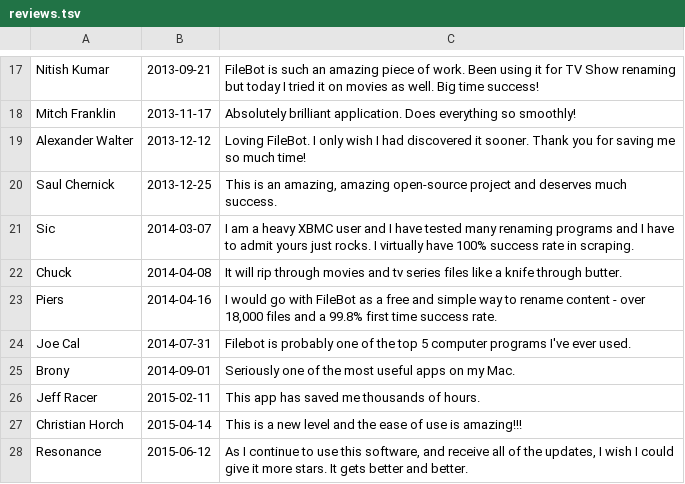
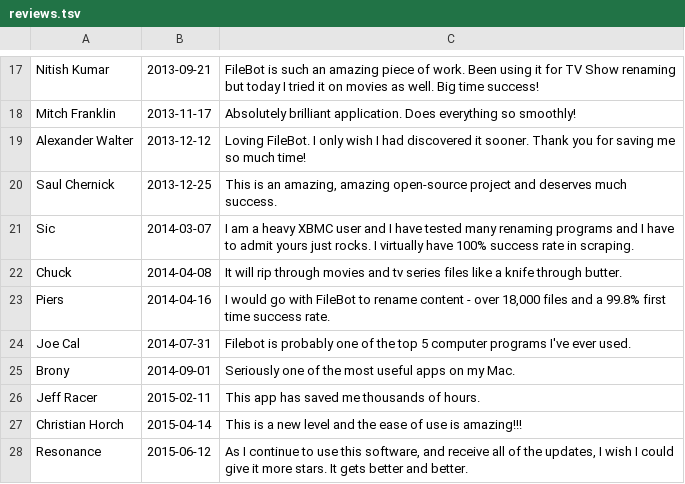
Before and after one commit to svn2github/filebot, a TSV file: reviews.tsv, drawn as a sheet; only a part is shown, gaps mark what is left out.

Commit message:
* update reviews
git-svn-id: svn://svn.code.sf.net/p/filebot/code/trunk@3126 40b5aca5-6b98-4155-8834-ff3a5bb60073

```diff
--- a/reviews.tsv
+++ b/reviews.tsv
@@ -22,3 +22,3 @@ Sic	2014-03-07	I am a heavy XBMC user and I have tested many renaming programs a
 Chuck	2014-04-08	It will rip through movies and tv series files like a knife through butter.
-Piers	2014-04-16	I would go with FileBot as a free and simple way to rename content - over 18,000 files and a 99.8% first time success rate.
+Piers	2014-04-16	I would go with FileBot to rename content - over 18,000 files and a 99.8% first time success rate.
 Joe Cal	2014-07-31	Filebot is probably one of the top 5 computer programs I've ever used.
```
